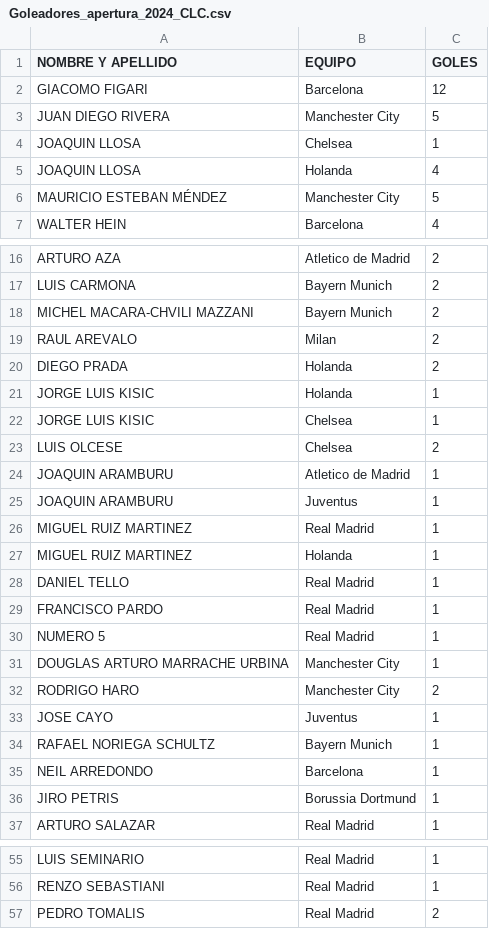
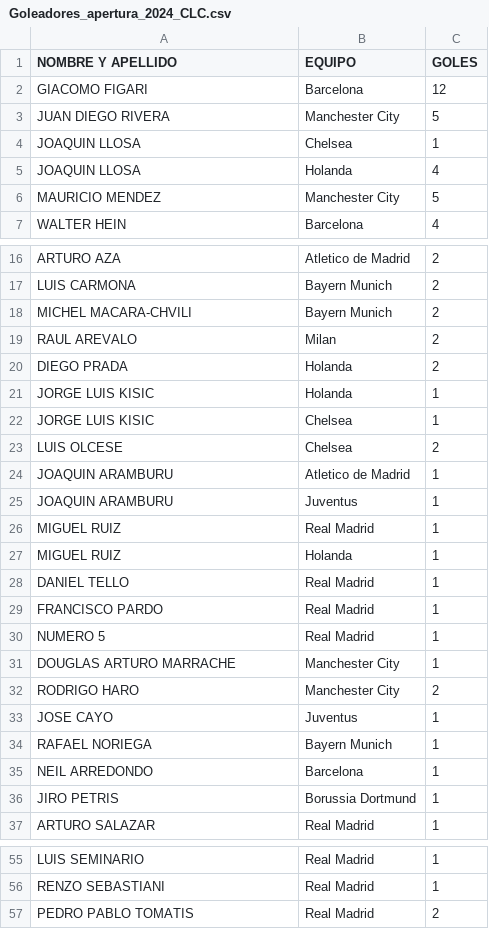
Before and after one commit to jsaraviadrago/verbose-system, a CSV file: Goleadores_apertura_2024_CLC.csv, drawn as a sheet; only a part is shown, gaps mark what is left out.

Commit message:
Fix player names and update goal statistics
Updated player names and corrected some entries.

```diff
--- a/Goleadores_apertura_2024_CLC.csv
+++ b/Goleadores_apertura_2024_CLC.csv
@@ -5,3 +5,3 @@ JOAQUIN LLOSA,Chelsea,1
 JOAQUIN LLOSA,Holanda,4
-MAURICIO ESTEBAN MÉNDEZ,Manchester City,5
+MAURICIO MENDEZ,Manchester City,5
 WALTER HEIN,Barcelona,4
@@ -17,3 +17,3 @@ ARTURO AZA,Atletico de Madrid,2
 LUIS CARMONA,Bayern Munich,2
-MICHEL MACARA-CHVILI MAZZANI,Bayern Munich,2
+MICHEL MACARA-CHVILI,Bayern Munich,2
 RAUL AREVALO,Milan,2
@@ -25,4 +25,4 @@ JOAQUIN ARAMBURU,Atletico de Madrid,1
 JOAQUIN ARAMBURU,Juventus,1
-MIGUEL RUIZ MARTINEZ,Real Madrid,1
-MIGUEL RUIZ MARTINEZ,Holanda,1
+MIGUEL RUIZ,Real Madrid,1
+MIGUEL RUIZ,Holanda,1
 DANIEL TELLO,Real Madrid,1
@@ -30,6 +30,6 @@ FRANCISCO PARDO,Real Madrid,1
 NUMERO 5,Real Madrid,1
-DOUGLAS ARTURO MARRACHE URBINA,Manchester City,1
+DOUGLAS ARTURO MARRACHE,Manchester City,1
 RODRIGO HARO,Manchester City,2
 JOSE CAYO,Juventus,1
-RAFAEL NORIEGA SCHULTZ,Bayern Munich,1
+RAFAEL NORIEGA,Bayern Munich,1
 NEIL ARREDONDO,Barcelona,1
@@ -56,2 +56,2 @@ LUIS SEMINARIO,Real Madrid,1
 RENZO SEBASTIANI,Real Madrid,1
-PEDRO TOMALIS,Real Madrid,2
+PEDRO PABLO TOMATIS,Real Madrid,2
```
